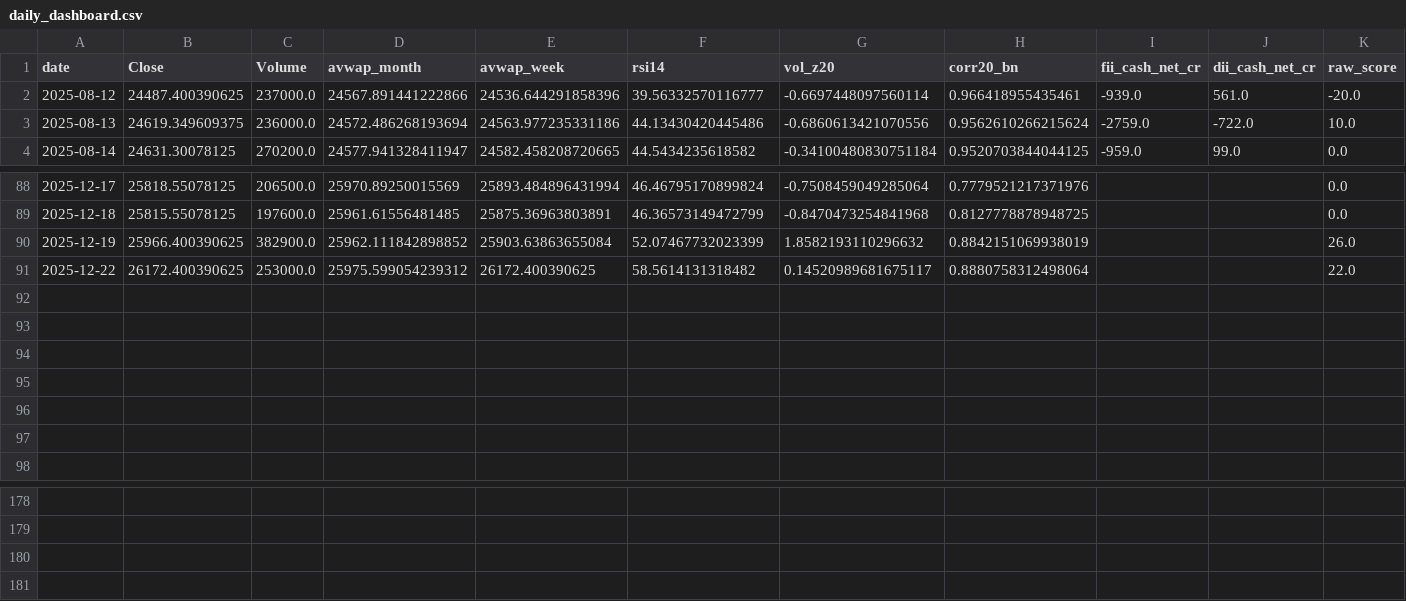
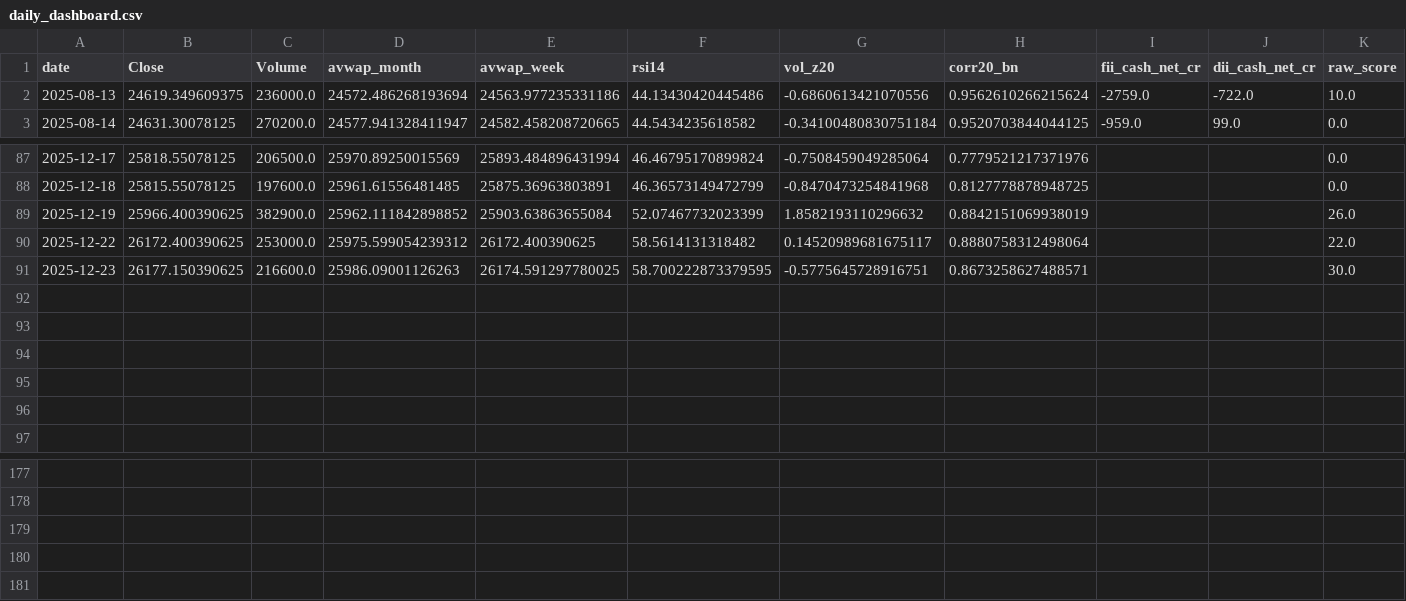
Before and after one commit to rushikesh4291/nifty-mood-mini, a CSV file: out/daily_dashboard.csv, drawn as a sheet; only a part is shown, gaps mark what is left out; removed rows and columns are numbered as before the commit, all else as after; rows hold the shown columns only; the diff names each change by its address in the sheet, - before the commit and + after, or states it on an @@ line.

```diff
--- a/out/daily_dashboard.csv
+++ b/out/daily_dashboard.csv
-row 2: 2025-08-12 | 24487.400390625 | 237000.0 | 24567.891441222866 | 24536.644291858396 | 39.56332570116777 | -0.6697448097560114 | 0.966418955435461 | -939.0 | 561.0 | -20.0
-row 92: (empty)
+row 91: 2025-12-23 | 26177.150390625 | 216600.0 | 25986.09001126263 | 26174.591297780025 | 58.700222873379595 | -0.5775645728916751 | 0.8673258627488571 |  |  | 30.0
+row 181: (empty)
```
